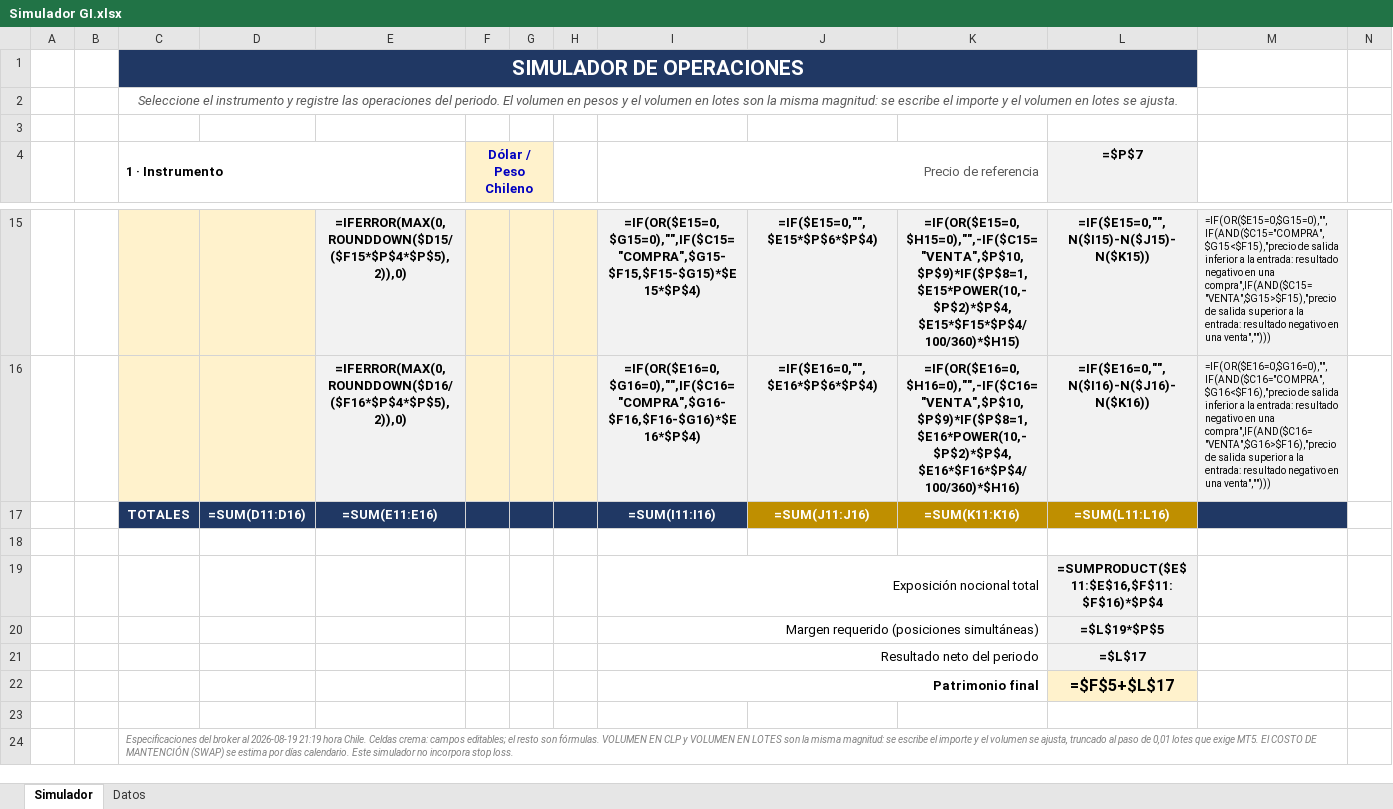
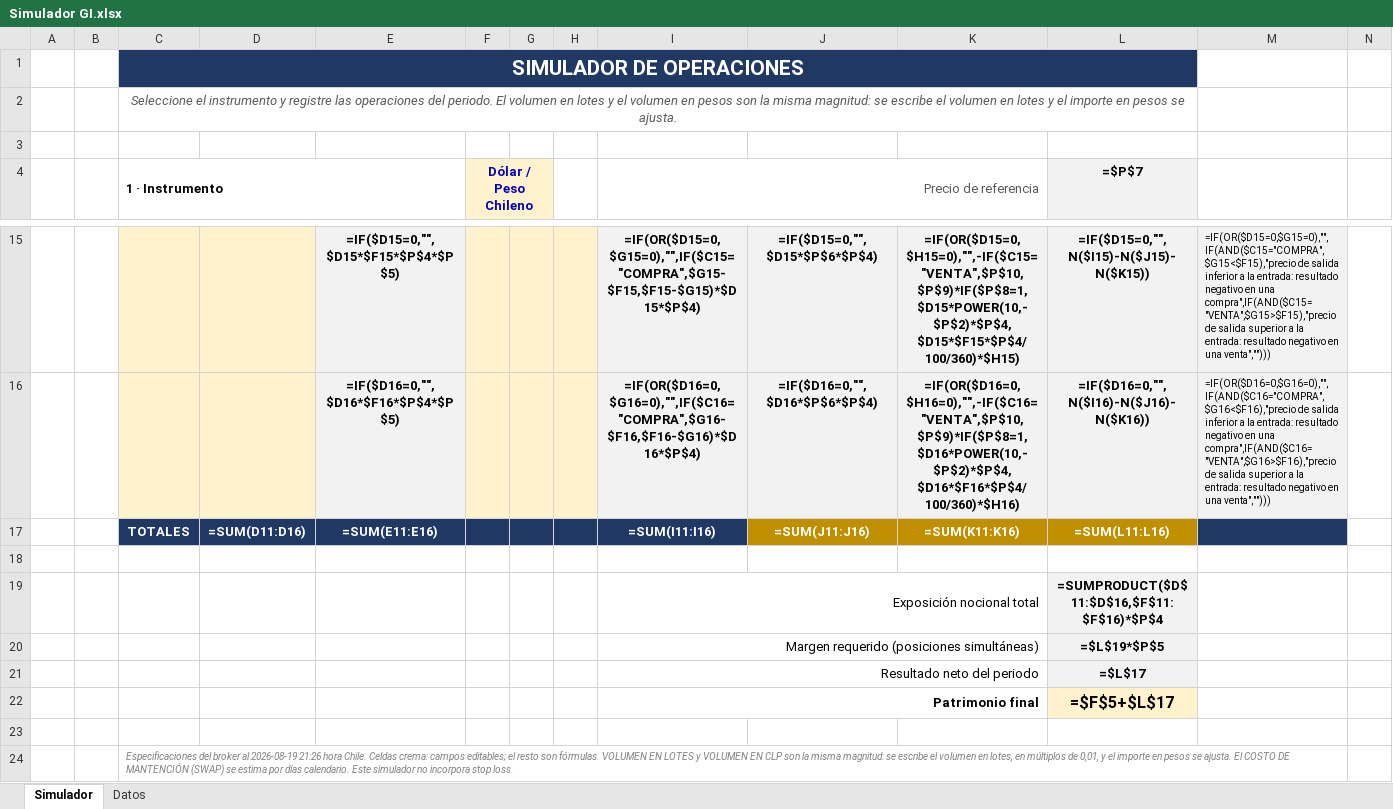
Before and after one commit to ramaDben/grupo-analisis-mercado, an Excel workbook: calculadoras excel/Simulador GI.xlsx, sheet Simulador, drawn as a sheet; only a part is shown, gaps mark what is left out; values as stored, in another font and other column widths than the file's, no borders; formulas without a stored value are shown as written; charts and pictures and conditional formats not drawn; the diff covers the shown part only; the diff names each change by its address in the sheet, - before the commit and + after, or states it on an @@ line.

```diff
--- a/calculadoras excel/Simulador GI.xlsx (sheet Simulador)
+++ b/calculadoras excel/Simulador GI.xlsx (sheet Simulador)
-C2 (1 · Instrumento): …volumen en pesos y el volumen en lotes son la misma magnitud: se escribe el importe y el volumen en lotes se ajusta.
+C2 (1 · Instrumento): …volumen en lotes y el volumen en pesos son la misma magnitud: se escribe el volumen en lotes y el importe en pesos se ajusta.
-E15: =IFERROR(MAX(0,ROUNDDOWN($D15/($F15*$P$4*$P$5),2)),0)
+E15: =IF($D15=0,"",$D15*$F15*$P$4*$P$5)
-I15 (Precio de referencia): =IF(OR($E15=0,$G15=0),"",IF($C15="COMPRA",$G15-$F15,$F15-$G15)*$E15*$P$4)
+I15 (Precio de referencia): =IF(OR($D15=0,$G15=0),"",IF($C15="COMPRA",$G15-$F15,$F15-$G15)*$D15*$P$4)
-J15: =IF($E15=0,"",$E15*$P$6*$P$4)
+J15: =IF($D15=0,"",$D15*$P$6*$P$4)
-K15: =IF(OR($E15=0,$H15=0),"",-IF($C15="VENTA",$P$10,$P$9)*IF($P$8=1,$E15*POWER(10,-$P$2)*$P$4,$E15*$F15*$P$4/100/360)*$H15)
+K15: =IF(OR($D15=0,$H15=0),"",-IF($C15="VENTA",$P$10,$P$9)*IF($P$8=1,$D15*POWER(10,-$P$2)*$P$4,$D15*$F15*$P$4/100/360)*$H15)
-L15 (=$P$7): =IF($E15=0,"",N($I15)-N($J15)-N($K15))
+L15 (=$P$7): =IF($D15=0,"",N($I15)-N($J15)-N($K15))
-M15: =IF(OR($E15=0,$G15=0),"",IF(AND($C15="COMPRA",$G15<$F15),"precio de salida…
+M15: =IF(OR($D15=0,$G15=0),"",IF(AND($C15="COMPRA",$G15<$F15),"precio de salida…
-E16: =IFERROR(MAX(0,ROUNDDOWN($D16/($F16*$P$4*$P$5),2)),0)
+E16: =IF($D16=0,"",$D16*$F16*$P$4*$P$5)
-I16 (Precio de referencia): =IF(OR($E16=0,$G16=0),"",IF($C16="COMPRA",$G16-$F16,$F16-$G16)*$E16*$P$4)
+I16 (Precio de referencia): =IF(OR($D16=0,$G16=0),"",IF($C16="COMPRA",$G16-$F16,$F16-$G16)*$D16*$P$4)
-J16: =IF($E16=0,"",$E16*$P$6*$P$4)
+J16: =IF($D16=0,"",$D16*$P$6*$P$4)
-K16: =IF(OR($E16=0,$H16=0),"",-IF($C16="VENTA",$P$10,$P$9)*IF($P$8=1,$E16*POWER(10,-$P$2)*$P$4,$E16*$F16*$P$4/100/360)*$H16)
+K16: =IF(OR($D16=0,$H16=0),"",-IF($C16="VENTA",$P$10,$P$9)*IF($P$8=1,$D16*POWER(10,-$P$2)*$P$4,$D16*$F16*$P$4/100/360)*$H16)
-L16 (=$P$7): =IF($E16=0,"",N($I16)-N($J16)-N($K16))
+L16 (=$P$7): =IF($D16=0,"",N($I16)-N($J16)-N($K16))
-M16: =IF(OR($E16=0,$G16=0),"",IF(AND($C16="COMPRA",$G16<$F16),"precio de salida…
+M16: =IF(OR($D16=0,$G16=0),"",IF(AND($C16="COMPRA",$G16<$F16),"precio de salida…
-L19 (=$P$7): =SUMPRODUCT($E$11:$E$16,$F$11:$F$16)*$P$4
+L19 (=$P$7): =SUMPRODUCT($D$11:$D$16,$F$11:$F$16)*$P$4
-C24 (1 · Instrumento): …al 2026-08-19 21:19 hora Chile. Celdas crema: campos editables; el resto son fórmulas. VOLUMEN EN CLP y VOLUMEN EN LOTES son la misma magnitud: se escribe el importe y el volumen se ajusta, truncado al paso de 0,01 lotes que exige MT5. El COSTO…
+C24 (1 · Instrumento): …al 2026-08-19 21:26 hora Chile. Celdas crema: campos editables; el resto son fórmulas. VOLUMEN EN LOTES y VOLUMEN EN CLP son la misma magnitud: se escribe el volumen en lotes, en múltiplos de 0,01, y el importe en pesos se ajusta. El COSTO…
```
Also changed, not shown: 30 edited cells elsewhere in this sheet, sheet Datos, 3 other files.
